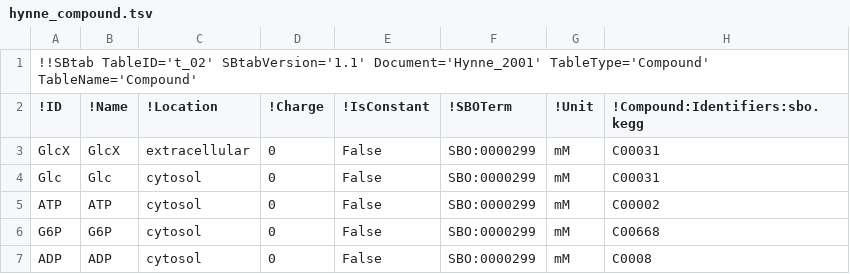
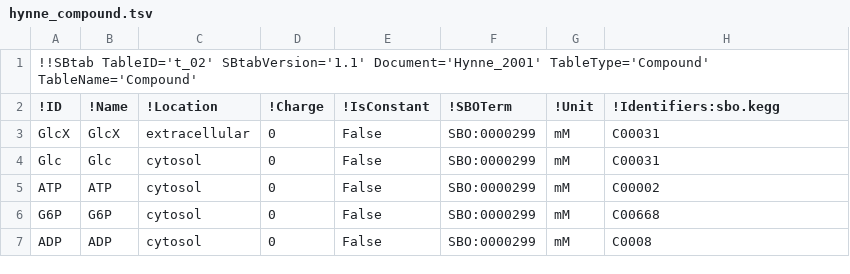
Before and after one commit to tlubitz/SBtab, a TSV file: sbtab_examples/hynne/hynne_compound.tsv, drawn as a sheet.

Commit message:
changed 'Compound:Identifiers' to 'Identifiers'

```diff
--- a/sbtab_examples/hynne/hynne_compound.tsv
+++ b/sbtab_examples/hynne/hynne_compound.tsv
@@ -1,3 +1,3 @@
 !!SBtab TableID='t_02' SBtabVersion='1.1' Document='Hynne_2001' TableType='Compound' TableName='Compound'							
-!ID	!Name	!Location	!Charge	!IsConstant	!SBOTerm	!Unit	!Compound:Identifiers:sbo.kegg
+!ID	!Name	!Location	!Charge	!IsConstant	!SBOTerm	!Unit	!Identifiers:sbo.kegg
 GlcX	GlcX	extracellular	0	False	SBO:0000299	mM	C00031
```
